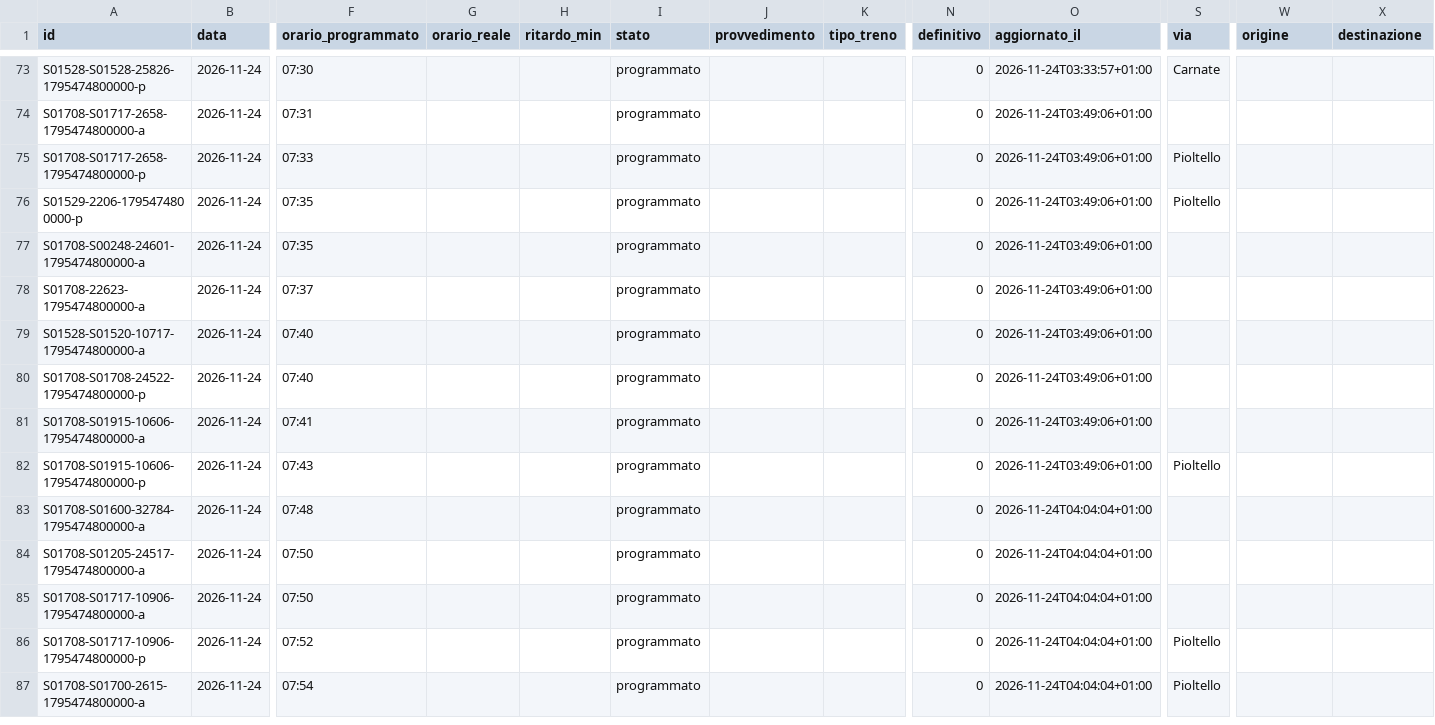
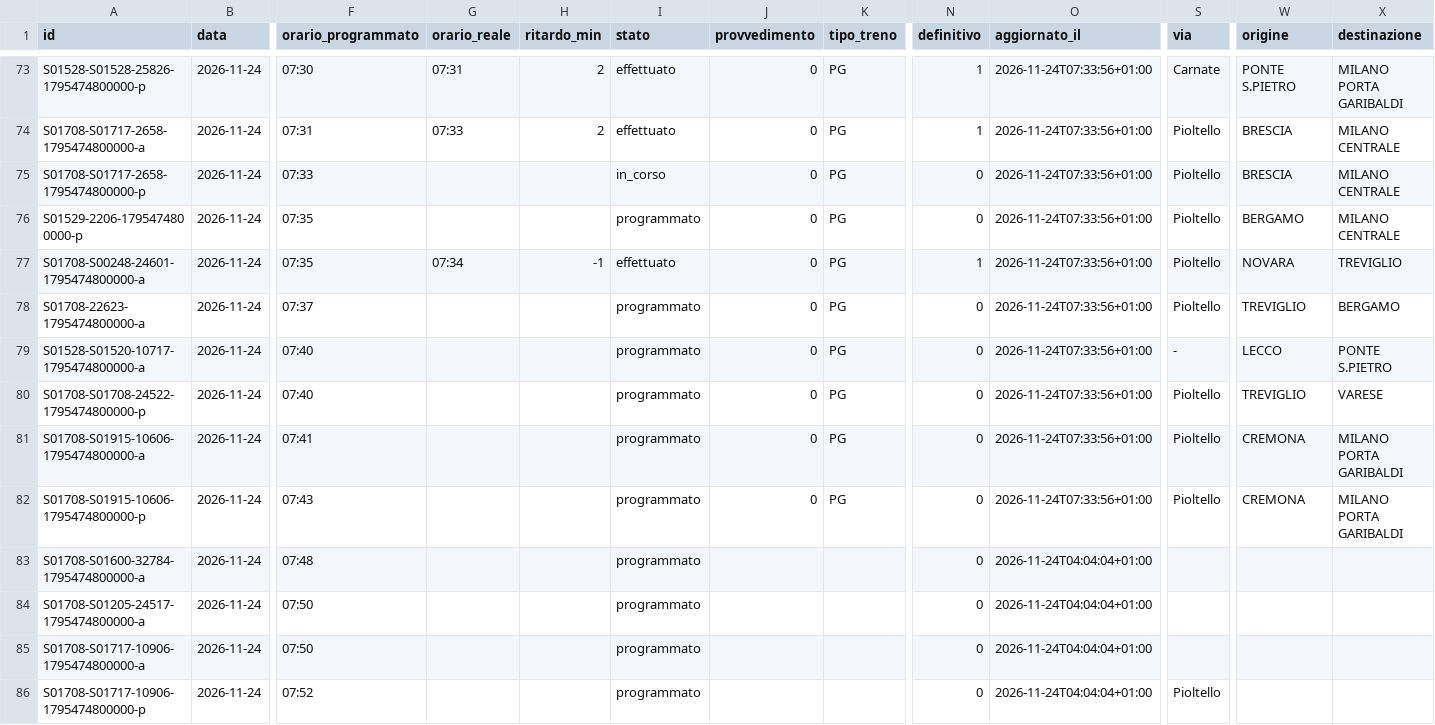
Before and after one commit to lucabonzanni/monitor-treni-bergamo, a CSV file: docs/dati/corse/2026-11-24.csv, drawn as a sheet; only a part is shown, gaps mark what is left out; the shorter side is filled out with more unchanged rows; the diff covers the shown part only; the diff names each change by its address in the sheet, - before the commit and + after, or states it on an @@ line.

```diff
--- a/docs/dati/corse/2026-11-24.csv
+++ b/docs/dati/corse/2026-11-24.csv
-G73 (orario_reale): (empty)
+G73 (orario_reale): 07:31
-H73:H74 (ritardo_min): (empty)
+H73:H74 (ritardo_min): 2
-I73:I74 (stato): programmato
+I73:I74 (stato): effettuato
-J73:J82 (provvedimento): (empty)
+J73:J82 (provvedimento): 0
-K73:K82 (tipo_treno): (empty)
+K73:K82 (tipo_treno): PG
-N73:N74 (definitivo): 0
+N73:N74 (definitivo): 1
-O73 (aggiornato_il): 2026-11-24T03:33:57+01:00
+O73 (aggiornato_il): 2026-11-24T07:33:56+01:00
-W73 (origine): (empty)
+W73 (origine): PONTE S.PIETRO
-X73 (destinazione): (empty)
+X73 (destinazione): MILANO PORTA GARIBALDI
-G74 (orario_reale): (empty)
+G74 (orario_reale): 07:33
-O74:O82 (aggiornato_il): 2026-11-24T03:49:06+01:00
+O74:O82 (aggiornato_il): 2026-11-24T07:33:56+01:00
-S74 (via): (empty)
+S74 (via): Pioltello
-W74:W75 (origine): (empty)
+W74:W75 (origine): BRESCIA
-X74:X76 (destinazione): (empty)
+X74:X76 (destinazione): MILANO CENTRALE
-I75 (stato): programmato
+I75 (stato): in_corso
-W76 (origine): (empty)
+W76 (origine): BERGAMO
-G77 (orario_reale): (empty)
+G77 (orario_reale): 07:34
-H77 (ritardo_min): (empty)
+H77 (ritardo_min): -1
-I77 (stato): programmato
+I77 (stato): effettuato
-N77 (definitivo): 0
+N77 (definitivo): 1
-S77:S78 (via): (empty)
+S77:S78 (via): Pioltello
-W77 (origine): (empty)
+W77 (origine): NOVARA
-X77 (destinazione): (empty)
+X77 (destinazione): TREVIGLIO
-W78 (origine): (empty)
+W78 (origine): TREVIGLIO
-X78 (destinazione): (empty)
+X78 (destinazione): BERGAMO
-S79 (via): (empty)
+S79 (via): -
-W79 (origine): (empty)
+W79 (origine): LECCO
-X79 (destinazione): (empty)
+X79 (destinazione): PONTE S.PIETRO
-S80:S81 (via): (empty)
+S80:S81 (via): Pioltello
-W80 (origine): (empty)
+W80 (origine): TREVIGLIO
-X80 (destinazione): (empty)
+X80 (destinazione): VARESE
-W81:W82 (origine): (empty)
+W81:W82 (origine): CREMONA
-X81:X82 (destinazione): (empty)
+X81:X82 (destinazione): MILANO PORTA GARIBALDI
```
Also changed, not shown: 3 added rows and 61 edited cells elsewhere in this file, docs/dati/corse_complete.csv, 2 other files.
